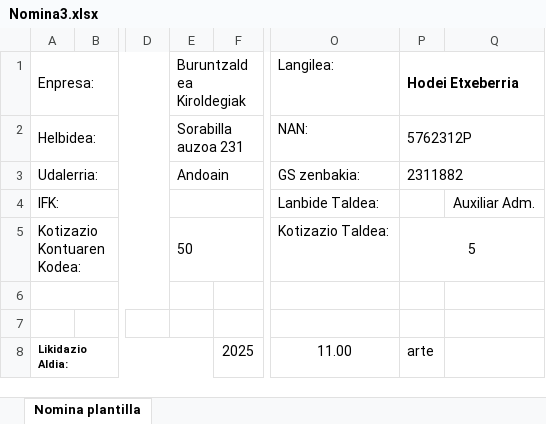
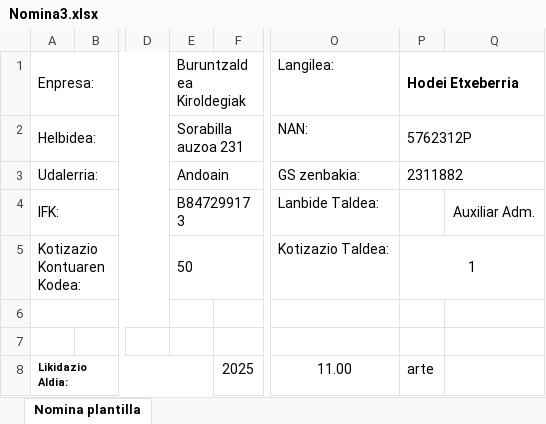
Before and after one commit to iguisado228/3Erronka, an Excel workbook: Nominak/Nomina3.xlsx, sheet Nomina plantilla, drawn as a sheet; only a part is shown, gaps mark what is left out; values as stored, in another font and other column widths than the file's, no borders; the diff names each change by its address in the sheet, - before the commit and + after, or states it on an @@ line.

```diff
--- a/Nominak/Nomina3.xlsx (sheet Nomina plantilla)
+++ b/Nominak/Nomina3.xlsx (sheet Nomina plantilla)
-E4 (Buruntzaldea Kiroldegiak): (empty)
+E4 (Buruntzaldea Kiroldegiak): B847299173
-P5 (Hodei Etxeberria): 5
+P5 (Hodei Etxeberria): 1
```
Also changed, not shown: Nominak/Nomina1.xlsx, Nominak/Nomina2.xlsx, 1 other file.
